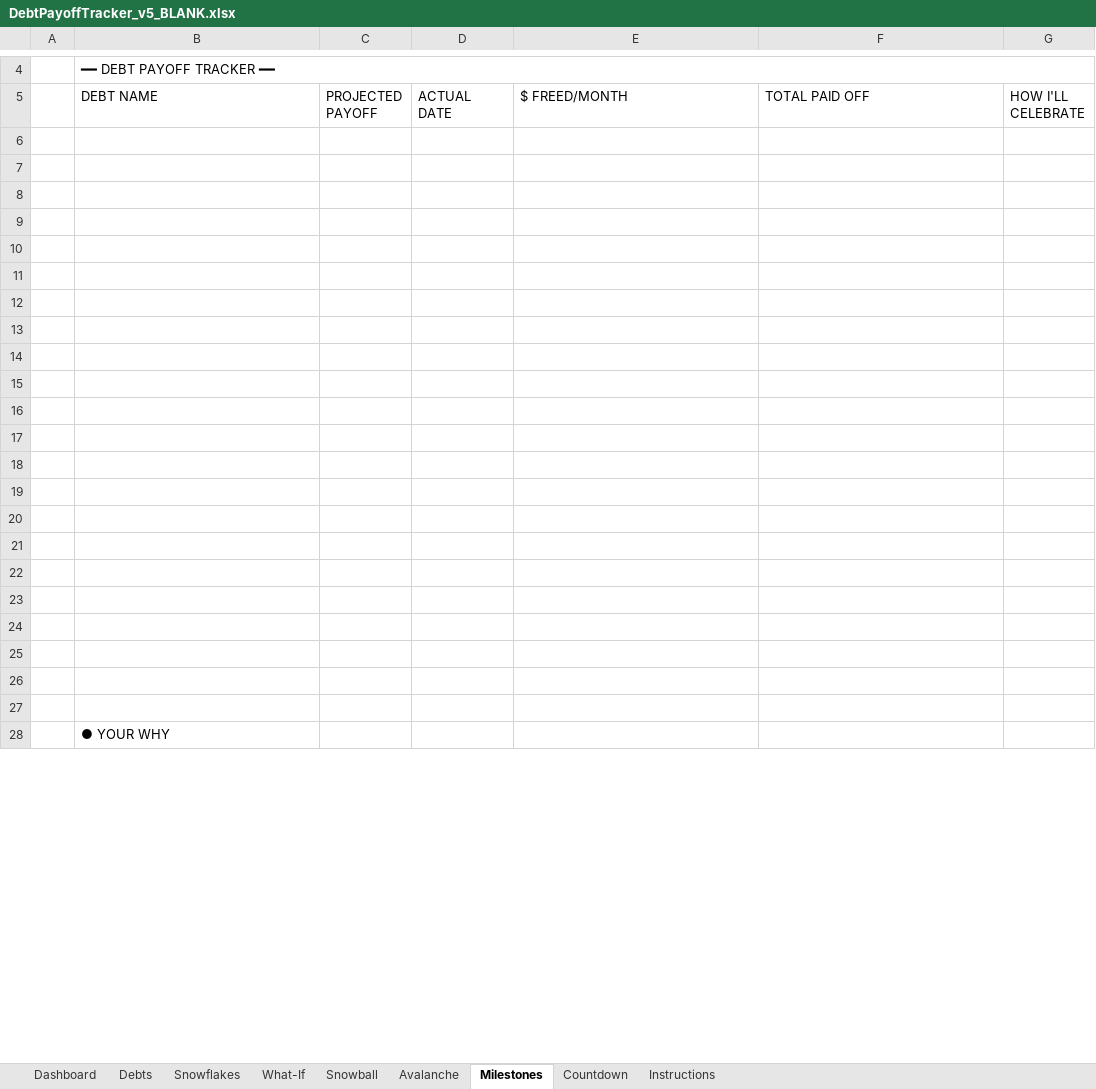
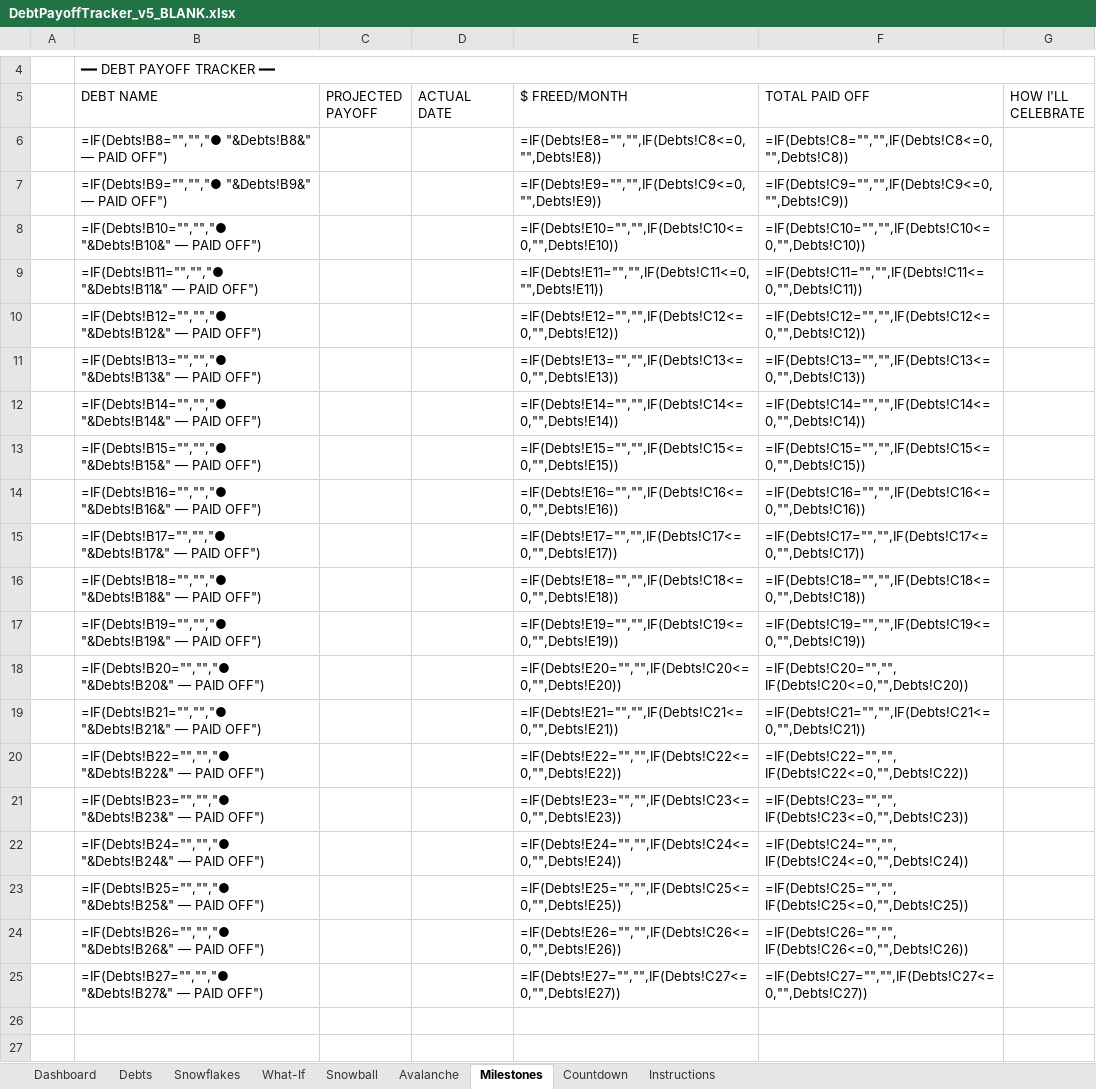
Before and after one commit to xmher/claudes-store, an Excel workbook: DebtPayoffTracker_v5_BLANK.xlsx, sheet Milestones, drawn as a sheet; only a part is shown, gaps mark what is left out; the shorter side is filled out with more unchanged rows; values as stored, in another font and other column widths than the file's, no cell formats; formulas without a stored value are shown as written; the diff names each change by its address in the sheet, - before the commit and + after, or states it on an @@ line.

```diff
--- a/DebtPayoffTracker_v5_BLANK.xlsx (sheet Milestones)
+++ b/DebtPayoffTracker_v5_BLANK.xlsx (sheet Milestones)
-row 6: (empty)
+row 6:  | =IF(Debts!B8="","","● "&Debts!B8&" — PAID OFF") |  |  | =IF(Debts!E8="","",IF(Debts!C8<=0,"",Debts!E8)) | =IF(Debts!C8="","",IF(Debts!C8<=0,"",Debts!C8))
-row 7: (empty)
+row 7:  | =IF(Debts!B9="","","● "&Debts!B9&" — PAID OFF") |  |  | =IF(Debts!E9="","",IF(Debts!C9<=0,"",Debts!E9)) | =IF(Debts!C9="","",IF(Debts!C9<=0,"",Debts!C9))
-row 8: (empty)
+row 8:  | =IF(Debts!B10="","","● "&Debts!B10&" — PAID OFF") |  |  | =IF(Debts!E10="","",IF(Debts!C10<=0,"",Debts!E10)) | =IF(Debts!C10="","",IF(Debts!C10<=0,"",Debts!C10))
-row 9: (empty)
+row 9:  | =IF(Debts!B11="","","● "&Debts!B11&" — PAID OFF") |  |  | =IF(Debts!E11="","",IF(Debts!C11<=0,"",Debts!E11)) | =IF(Debts!C11="","",IF(Debts!C11<=0,"",Debts!C11))
-row 10: (empty)
+row 10:  | =IF(Debts!B12="","","● "&Debts!B12&" — PAID OFF") |  |  | =IF(Debts!E12="","",IF(Debts!C12<=0,"",Debts!E12)) | =IF(Debts!C12="","",IF(Debts!C12<=0,"",Debts!C12))
-row 11: (empty)
+row 11:  | =IF(Debts!B13="","","● "&Debts!B13&" — PAID OFF") |  |  | =IF(Debts!E13="","",IF(Debts!C13<=0,"",Debts!E13)) | =IF(Debts!C13="","",IF(Debts!C13<=0,"",Debts!C13))
-row 12: (empty)
+row 12:  | =IF(Debts!B14="","","● "&Debts!B14&" — PAID OFF") |  |  | =IF(Debts!E14="","",IF(Debts!C14<=0,"",Debts!E14)) | =IF(Debts!C14="","",IF(Debts!C14<=0,"",Debts!C14))
-row 13: (empty)
+row 13:  | =IF(Debts!B15="","","● "&Debts!B15&" — PAID OFF") |  |  | =IF(Debts!E15="","",IF(Debts!C15<=0,"",Debts!E15)) | =IF(Debts!C15="","",IF(Debts!C15<=0,"",Debts!C15))
-row 14: (empty)
+row 14:  | =IF(Debts!B16="","","● "&Debts!B16&" — PAID OFF") |  |  | =IF(Debts!E16="","",IF(Debts!C16<=0,"",Debts!E16)) | =IF(Debts!C16="","",IF(Debts!C16<=0,"",Debts!C16))
-row 15: (empty)
+row 15:  | =IF(Debts!B17="","","● "&Debts!B17&" — PAID OFF") |  |  | =IF(Debts!E17="","",IF(Debts!C17<=0,"",Debts!E17)) | =IF(Debts!C17="","",IF(Debts!C17<=0,"",Debts!C17))
-row 16: (empty)
+row 16:  | =IF(Debts!B18="","","● "&Debts!B18&" — PAID OFF") |  |  | =IF(Debts!E18="","",IF(Debts!C18<=0,"",Debts!E18)) | =IF(Debts!C18="","",IF(Debts!C18<=0,"",Debts!C18))
-row 17: (empty)
+row 17:  | =IF(Debts!B19="","","● "&Debts!B19&" — PAID OFF") |  |  | =IF(Debts!E19="","",IF(Debts!C19<=0,"",Debts!E19)) | =IF(Debts!C19="","",IF(Debts!C19<=0,"",Debts!C19))
-row 18: (empty)
+row 18:  | =IF(Debts!B20="","","● "&Debts!B20&" — PAID OFF") |  |  | =IF(Debts!E20="","",IF(Debts!C20<=0,"",Debts!E20)) | =IF(Debts!C20="","",IF(Debts!C20<=0,"",Debts!C20))
-row 19: (empty)
+row 19:  | =IF(Debts!B21="","","● "&Debts!B21&" — PAID OFF") |  |  | =IF(Debts!E21="","",IF(Debts!C21<=0,"",Debts!E21)) | =IF(Debts!C21="","",IF(Debts!C21<=0,"",Debts!C21))
-row 20: (empty)
+row 20:  | =IF(Debts!B22="","","● "&Debts!B22&" — PAID OFF") |  |  | =IF(Debts!E22="","",IF(Debts!C22<=0,"",Debts!E22)) | =IF(Debts!C22="","",IF(Debts!C22<=0,"",Debts!C22))
-row 21: (empty)
+row 21:  | =IF(Debts!B23="","","● "&Debts!B23&" — PAID OFF") |  |  | =IF(Debts!E23="","",IF(Debts!C23<=0,"",Debts!E23)) | =IF(Debts!C23="","",IF(Debts!C23<=0,"",Debts!C23))
-row 22: (empty)
+row 22:  | =IF(Debts!B24="","","● "&Debts!B24&" — PAID OFF") |  |  | =IF(Debts!E24="","",IF(Debts!C24<=0,"",Debts!E24)) | =IF(Debts!C24="","",IF(Debts!C24<=0,"",Debts!C24))
-row 23: (empty)
+row 23:  | =IF(Debts!B25="","","● "&Debts!B25&" — PAID OFF") |  |  | =IF(Debts!E25="","",IF(Debts!C25<=0,"",Debts!E25)) | =IF(Debts!C25="","",IF(Debts!C25<=0,"",Debts!C25))
-row 24: (empty)
+row 24:  | =IF(Debts!B26="","","● "&Debts!B26&" — PAID OFF") |  |  | =IF(Debts!E26="","",IF(Debts!C26<=0,"",Debts!E26)) | =IF(Debts!C26="","",IF(Debts!C26<=0,"",Debts!C26))
-row 25: (empty)
+row 25:  | =IF(Debts!B27="","","● "&Debts!B27&" — PAID OFF") |  |  | =IF(Debts!E27="","",IF(Debts!C27<=0,"",Debts!E27)) | =IF(Debts!C27="","",IF(Debts!C27<=0,"",Debts!C27))
```
Also changed, not shown: sheet Snowball, sheet Avalanche, sheet What-If, sheet Dashboard, sheet Debts, sheet Instructions, 2 more sheets, cell formats, charts or pictures, DebtPayoffTracker_LITE.xlsx, DebtPayoffTracker_LITE_BLANK.xlsx, 1 other file.
